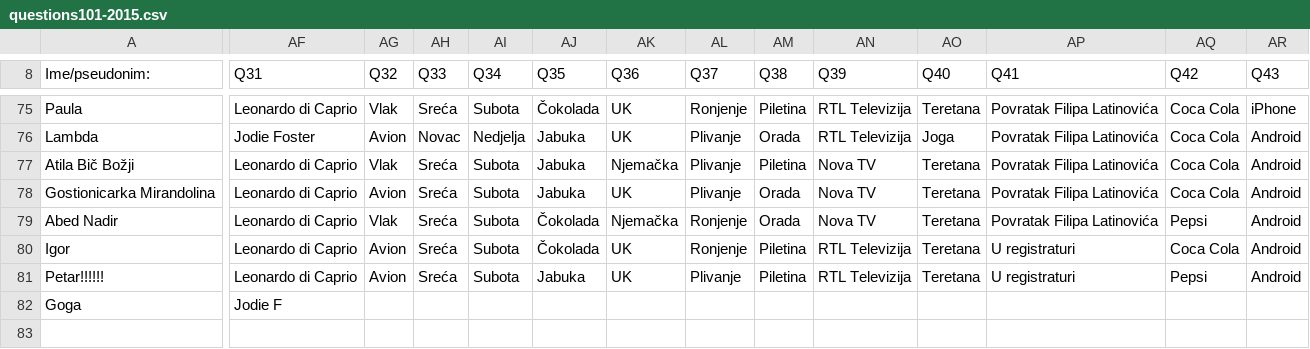
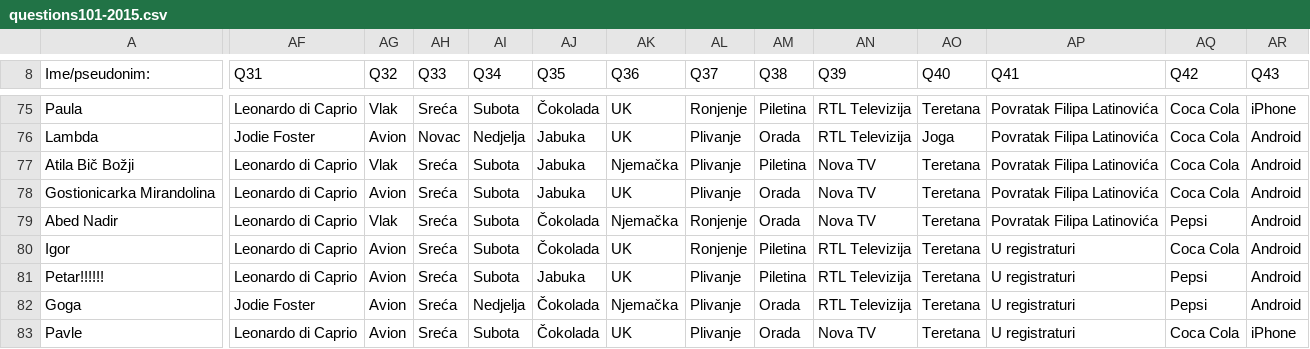
Before and after one commit to AlterEgogo/AI-MachineLearning-Studies, a CSV file: data/questions101-2015.csv, drawn as a sheet; only a part is shown, gaps mark what is left out; rows hold the shown columns only; the diff covers the shown part only; the diff names each change by its address in the sheet, - before the commit and + after, or states it on an @@ line.

```diff
--- a/data/questions101-2015.csv
+++ b/data/questions101-2015.csv
-AF82 (Q31): Jodie F
+AF82 (Q31): Jodie Foster
-AG82 (Q32): (empty)
+AG82 (Q32): Avion
-AH82 (Q33): (empty)
+AH82 (Q33): Sreća
-AI82 (Q34): (empty)
+AI82 (Q34): Nedjelja
-AJ82 (Q35): (empty)
+AJ82 (Q35): Čokolada
-AK82 (Q36): (empty)
+AK82 (Q36): Njemačka
-AL82 (Q37): (empty)
+AL82 (Q37): Plivanje
-AM82 (Q38): (empty)
+AM82 (Q38): Orada
-AN82 (Q39): (empty)
+AN82 (Q39): RTL Televizija
-AO82 (Q40): (empty)
+AO82 (Q40): Teretana
-AP82 (Q41): (empty)
+AP82 (Q41): U registraturi
-AQ82 (Q42): (empty)
+AQ82 (Q42): Pepsi
-AR82 (Q43): (empty)
+AR82 (Q43): Android
+row 83: Pavle | Leonardo di Caprio | Avion | Sreća | Subota | Čokolada | UK | Plivanje | Orada | Nova TV | Teretana | U registraturi | Coca Cola | iPhone
```
Also changed, not shown: 58 edited cells elsewhere in this file.
